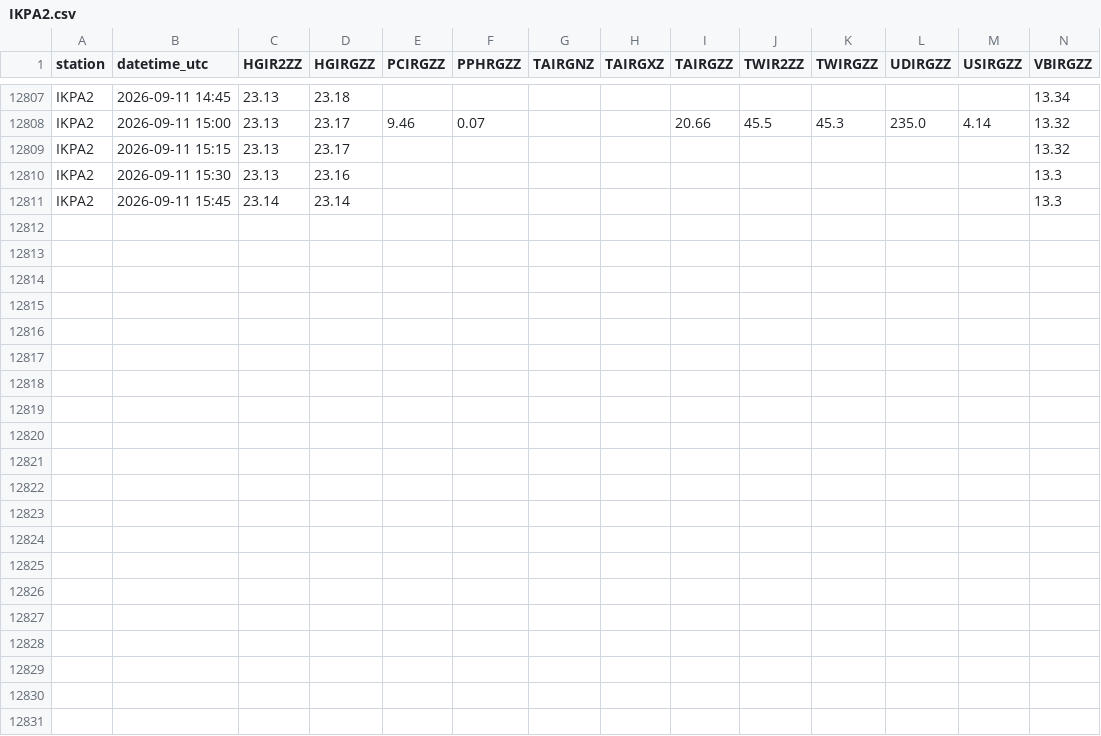
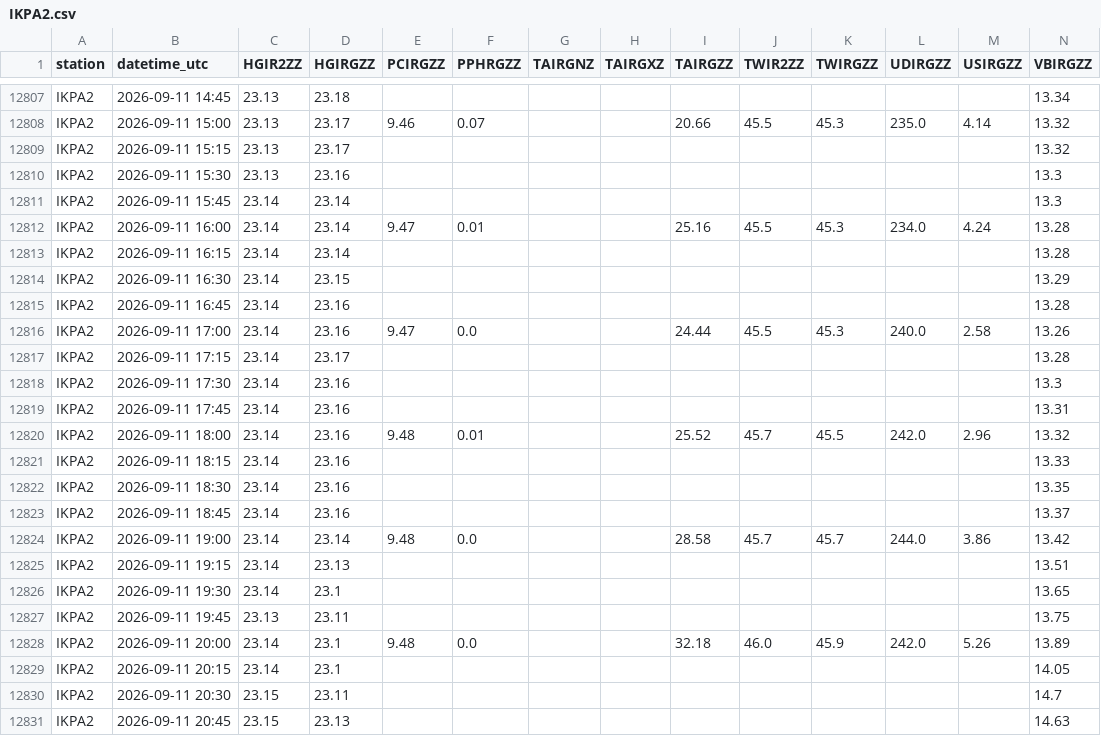
Before and after one commit to allenbondurant/NPRAhydro, a CSV file: hydromet_data/IKPA2.csv, drawn as a sheet; only a part is shown, gaps mark what is left out; the diff names each change by its address in the sheet, - before the commit and + after, or states it on an @@ line.

```diff
--- a/hydromet_data/IKPA2.csv
+++ b/hydromet_data/IKPA2.csv
+row 12812: IKPA2 | 2026-09-11 16:00 | 23.14 | 23.14 | 9.47 | 0.01 |  |  | 25.16 | 45.5 | 45.3 | 234.0 | 4.24 | 13.28
+row 12813: IKPA2 | 2026-09-11 16:15 | 23.14 | 23.14 |  |  |  |  |  |  |  |  |  | 13.28
+row 12814: IKPA2 | 2026-09-11 16:30 | 23.14 | 23.15 |  |  |  |  |  |  |  |  |  | 13.29
+row 12815: IKPA2 | 2026-09-11 16:45 | 23.14 | 23.16 |  |  |  |  |  |  |  |  |  | 13.28
+row 12816: IKPA2 | 2026-09-11 17:00 | 23.14 | 23.16 | 9.47 | 0.0 |  |  | 24.44 | 45.5 | 45.3 | 240.0 | 2.58 | 13.26
+row 12817: IKPA2 | 2026-09-11 17:15 | 23.14 | 23.17 |  |  |  |  |  |  |  |  |  | 13.28
+row 12818: IKPA2 | 2026-09-11 17:30 | 23.14 | 23.16 |  |  |  |  |  |  |  |  |  | 13.3
+row 12819: IKPA2 | 2026-09-11 17:45 | 23.14 | 23.16 |  |  |  |  |  |  |  |  |  | 13.31
+row 12820: IKPA2 | 2026-09-11 18:00 | 23.14 | 23.16 | 9.48 | 0.01 |  |  | 25.52 | 45.7 | 45.5 | 242.0 | 2.96 | 13.32
+row 12821: IKPA2 | 2026-09-11 18:15 | 23.14 | 23.16 |  |  |  |  |  |  |  |  |  | 13.33
+row 12822: IKPA2 | 2026-09-11 18:30 | 23.14 | 23.16 |  |  |  |  |  |  |  |  |  | 13.35
+row 12823: IKPA2 | 2026-09-11 18:45 | 23.14 | 23.16 |  |  |  |  |  |  |  |  |  | 13.37
+row 12824: IKPA2 | 2026-09-11 19:00 | 23.14 | 23.14 | 9.48 | 0.0 |  |  | 28.58 | 45.7 | 45.7 | 244.0 | 3.86 | 13.42
+row 12825: IKPA2 | 2026-09-11 19:15 | 23.14 | 23.13 |  |  |  |  |  |  |  |  |  | 13.51
+row 12826: IKPA2 | 2026-09-11 19:30 | 23.14 | 23.1 |  |  |  |  |  |  |  |  |  | 13.65
+row 12827: IKPA2 | 2026-09-11 19:45 | 23.13 | 23.11 |  |  |  |  |  |  |  |  |  | 13.75
+row 12828: IKPA2 | 2026-09-11 20:00 | 23.14 | 23.1 | 9.48 | 0.0 |  |  | 32.18 | 46.0 | 45.9 | 242.0 | 5.26 | 13.89
+row 12829: IKPA2 | 2026-09-11 20:15 | 23.14 | 23.1 |  |  |  |  |  |  |  |  |  | 14.05
+row 12830: IKPA2 | 2026-09-11 20:30 | 23.15 | 23.11 |  |  |  |  |  |  |  |  |  | 14.7
+row 12831: IKPA2 | 2026-09-11 20:45 | 23.15 | 23.13 |  |  |  |  |  |  |  |  |  | 14.63
```
Also changed, not shown: hydromet_data/JDYA2.csv, hydromet_data/NUIA2.csv, 1 other file.
